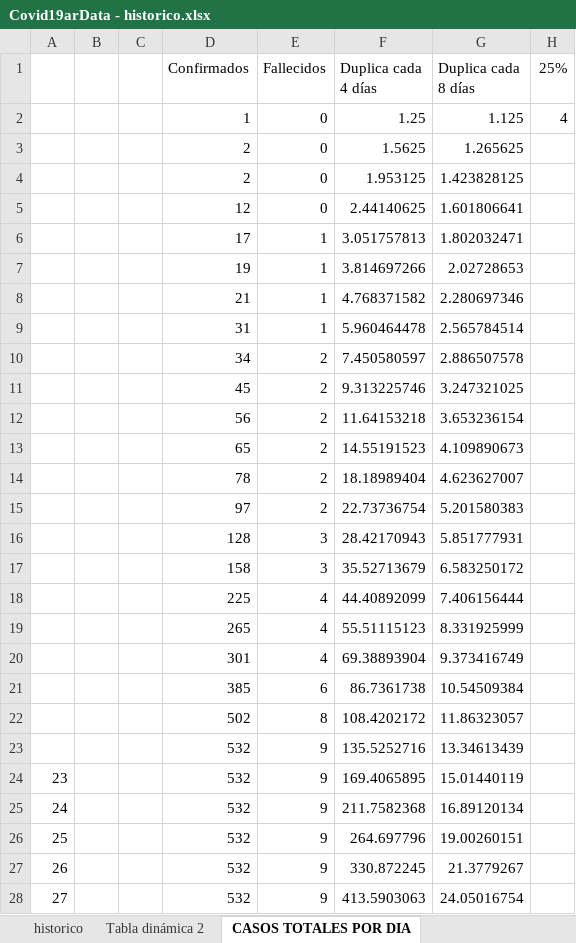
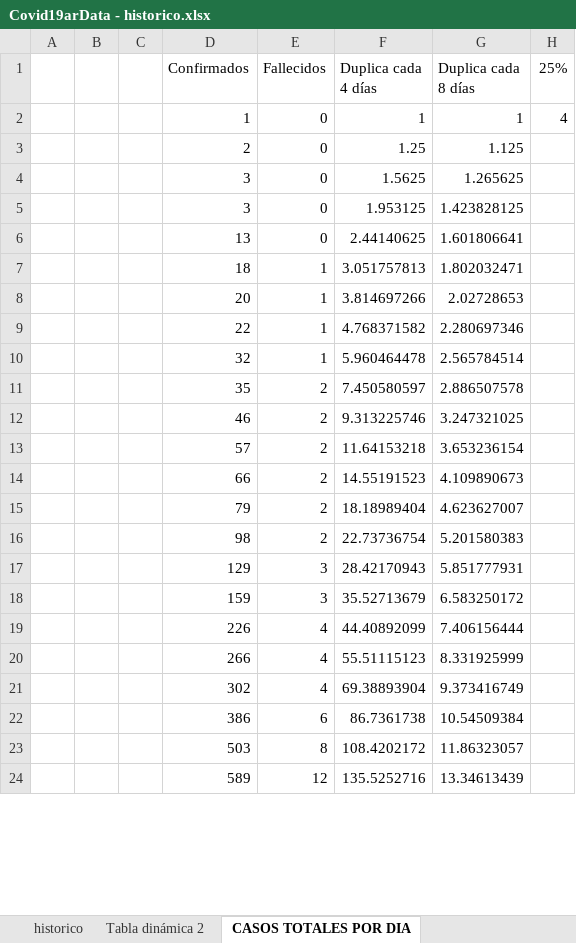
Before and after one commit to SistemasMapache/Covid19arData, an Excel workbook: XLS/Covid19arData - historico.xlsx, sheet CASOS TOTALES POR DIA, drawn as a sheet; only a part is shown; values as stored, in another font and other column widths than the file's, no borders; charts and pictures not drawn; removed rows and columns are numbered as before the commit, all else as after; the diff covers the shown part only; the diff names each change by its address in the sheet, - before the commit and + after, or states it on an @@ line.

```diff
--- a/XLS/Covid19arData - historico.xlsx (sheet CASOS TOTALES POR DIA)
+++ b/XLS/Covid19arData - historico.xlsx (sheet CASOS TOTALES POR DIA)
-F2 (Duplica cada 4 días): 1.25
+F2 (Duplica cada 4 días): 1
-G2 (Duplica cada 8 días): 1.125
+G2 (Duplica cada 8 días): 1
+row 3:  |  |  | 2 | 0 | 1.25 | 1.125
-D4:D5 (Confirmados): 2
+D4:D5 (Confirmados): 3
-D6 (Confirmados): 12
+D6 (Confirmados): 13
-D7 (Confirmados): 17
+D7 (Confirmados): 18
-D8 (Confirmados): 19
+D8 (Confirmados): 20
-D9 (Confirmados): 21
+D9 (Confirmados): 22
-D10 (Confirmados): 31
+D10 (Confirmados): 32
-D11 (Confirmados): 34
+D11 (Confirmados): 35
-D12 (Confirmados): 45
+D12 (Confirmados): 46
-D13 (Confirmados): 56
+D13 (Confirmados): 57
-D14 (Confirmados): 65
+D14 (Confirmados): 66
-D15 (Confirmados): 78
+D15 (Confirmados): 79
-D16 (Confirmados): 97
+D16 (Confirmados): 98
-D17 (Confirmados): 128
+D17 (Confirmados): 129
-D18 (Confirmados): 158
+D18 (Confirmados): 159
-D19 (Confirmados): 225
+D19 (Confirmados): 226
-D20 (Confirmados): 265
+D20 (Confirmados): 266
-D21 (Confirmados): 301
+D21 (Confirmados): 302
-D22 (Confirmados): 385
+D22 (Confirmados): 386
-D23 (Confirmados): 502
+D23 (Confirmados): 503
-D24 (Confirmados): 532
+D24 (Confirmados): 589
-E24 (Fallecidos): 9
+E24 (Fallecidos): 12
-row 24: 23 |  |  | 532 | 9 | 169.4065895 | 15.01440119
-row 25: 24 |  |  | 532 | 9 | 211.7582368 | 16.89120134
-row 26: 25 |  |  | 532 | 9 | 264.697796 | 19.00260151
-row 27: 26 |  |  | 532 | 9 | 330.872245 | 21.3779267
-row 28: 27 |  |  | 532 | 9 | 413.5903063 | 24.05016754
```
Also changed, not shown: 30 added rows and 26 removed rows elsewhere in this sheet, sheet historico, formulas that keep their value, charts or pictures, 1 other file.
